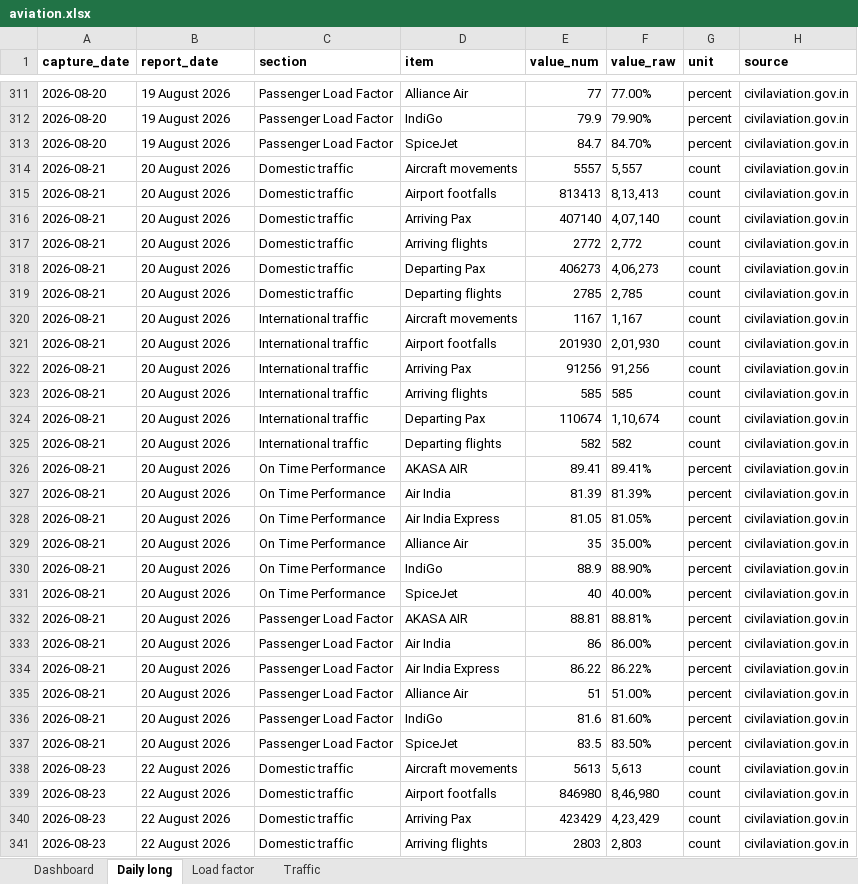
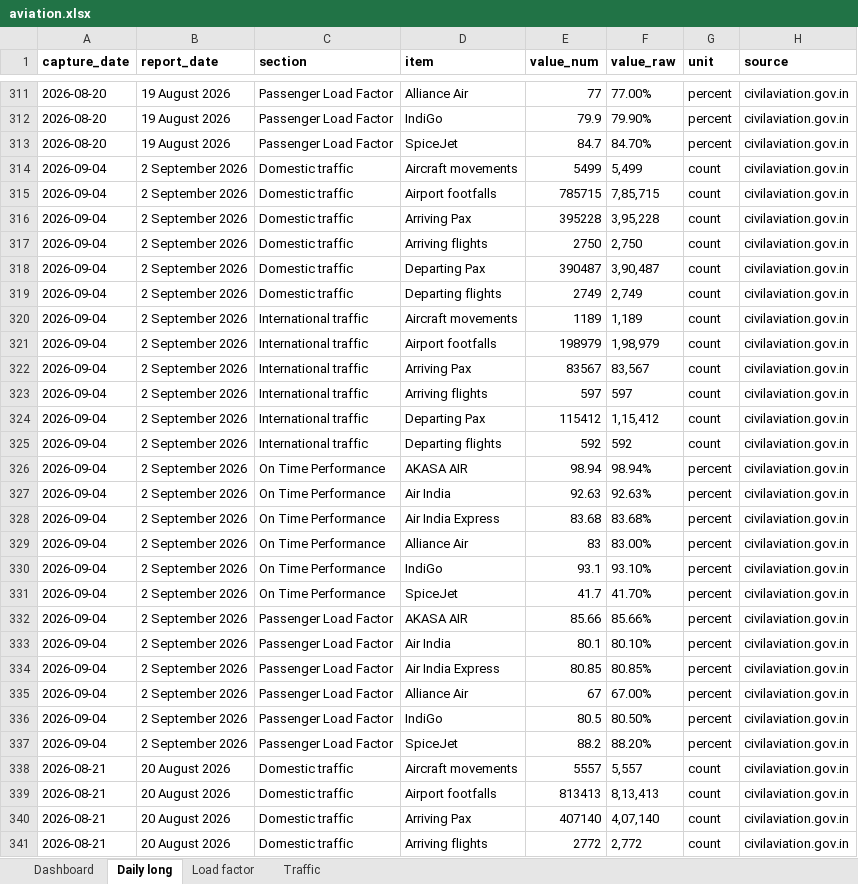
Before and after one commit to isgulati95-code/flight-fare-tracker, an Excel workbook: aviation.xlsx, sheet Daily long, drawn as a sheet; only a part is shown, gaps mark what is left out; the shorter side is filled out with more unchanged rows; values as stored, in another font and other column widths than the file's, no borders; the diff names each change by its address in the sheet, - before the commit and + after, or states it on an @@ line.

```diff
--- a/aviation.xlsx (sheet Daily long)
+++ b/aviation.xlsx (sheet Daily long)
+row 314: 2026-09-04 | 2 September 2026 | Domestic traffic | Aircraft movements | 5499 | 5,499 | count | civilaviation.gov.in
+row 315: 2026-09-04 | 2 September 2026 | Domestic traffic | Airport footfalls | 785715 | 7,85,715 | count | civilaviation.gov.in
+row 316: 2026-09-04 | 2 September 2026 | Domestic traffic | Arriving Pax | 395228 | 3,95,228 | count | civilaviation.gov.in
+row 317: 2026-09-04 | 2 September 2026 | Domestic traffic | Arriving flights | 2750 | 2,750 | count | civilaviation.gov.in
+row 318: 2026-09-04 | 2 September 2026 | Domestic traffic | Departing Pax | 390487 | 3,90,487 | count | civilaviation.gov.in
+row 319: 2026-09-04 | 2 September 2026 | Domestic traffic | Departing flights | 2749 | 2,749 | count | civilaviation.gov.in
+row 320: 2026-09-04 | 2 September 2026 | International traffic | Aircraft movements | 1189 | 1,189 | count | civilaviation.gov.in
+row 321: 2026-09-04 | 2 September 2026 | International traffic | Airport footfalls | 198979 | 1,98,979 | count | civilaviation.gov.in
+row 322: 2026-09-04 | 2 September 2026 | International traffic | Arriving Pax | 83567 | 83,567 | count | civilaviation.gov.in
+row 323: 2026-09-04 | 2 September 2026 | International traffic | Arriving flights | 597 | 597 | count | civilaviation.gov.in
+row 324: 2026-09-04 | 2 September 2026 | International traffic | Departing Pax | 115412 | 1,15,412 | count | civilaviation.gov.in
+row 325: 2026-09-04 | 2 September 2026 | International traffic | Departing flights | 592 | 592 | count | civilaviation.gov.in
+row 326: 2026-09-04 | 2 September 2026 | On Time Performance | AKASA AIR | 98.94 | 98.94% | percent | civilaviation.gov.in
+row 327: 2026-09-04 | 2 September 2026 | On Time Performance | Air India | 92.63 | 92.63% | percent | civilaviation.gov.in
+row 328: 2026-09-04 | 2 September 2026 | On Time Performance | Air India Express | 83.68 | 83.68% | percent | civilaviation.gov.in
+row 329: 2026-09-04 | 2 September 2026 | On Time Performance | Alliance Air | 83 | 83.00% | percent | civilaviation.gov.in
+row 330: 2026-09-04 | 2 September 2026 | On Time Performance | IndiGo | 93.1 | 93.10% | percent | civilaviation.gov.in
+row 331: 2026-09-04 | 2 September 2026 | On Time Performance | SpiceJet | 41.7 | 41.70% | percent | civilaviation.gov.in
+row 332: 2026-09-04 | 2 September 2026 | Passenger Load Factor | AKASA AIR | 85.66 | 85.66% | percent | civilaviation.gov.in
+row 333: 2026-09-04 | 2 September 2026 | Passenger Load Factor | Air India | 80.1 | 80.10% | percent | civilaviation.gov.in
+row 334: 2026-09-04 | 2 September 2026 | Passenger Load Factor | Air India Express | 80.85 | 80.85% | percent | civilaviation.gov.in
+row 335: 2026-09-04 | 2 September 2026 | Passenger Load Factor | Alliance Air | 67 | 67.00% | percent | civilaviation.gov.in
+row 336: 2026-09-04 | 2 September 2026 | Passenger Load Factor | IndiGo | 80.5 | 80.50% | percent | civilaviation.gov.in
+row 337: 2026-09-04 | 2 September 2026 | Passenger Load Factor | SpiceJet | 88.2 | 88.20% | percent | civilaviation.gov.in
```
Also changed, not shown: sheet Dashboard, sheet Load factor, sheet Traffic, fares.xlsx, 4 other files.
